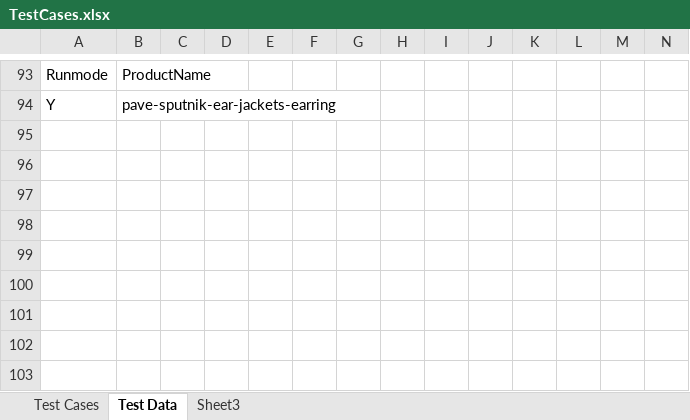
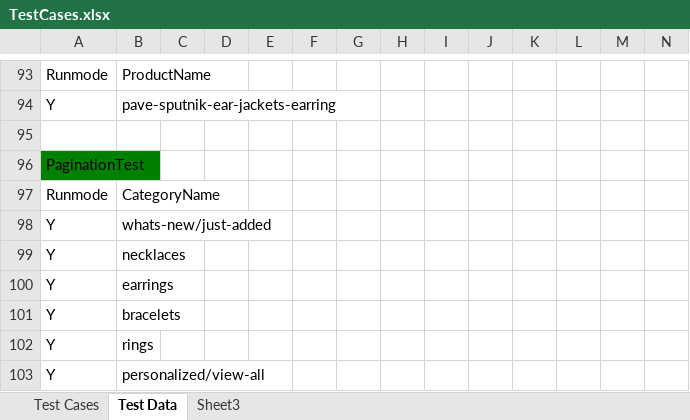
Before and after one commit to baublebar-qa/BaublebarTest, an Excel workbook: src/com/baublebar/data/TestCases.xlsx, sheet Test Data, drawn as a sheet; only a part is shown, gaps mark what is left out; values as stored, in another font and other column widths than the file's, no borders; rows hold the shown columns only; the diff names each change by its address in the sheet, - before the commit and + after, or states it on an @@ line.

Commit message:
Update Pagination Test

```diff
--- a/src/com/baublebar/data/TestCases.xlsx (sheet Test Data)
+++ b/src/com/baublebar/data/TestCases.xlsx (sheet Test Data)
+row 95: (empty)
+row 96: PaginationTest
+row 97: Runmode | CategoryName
+row 98: Y | whats-new/just-added
+row 99: Y | necklaces
+row 100: Y | earrings
+row 101: Y | bracelets
+row 102: Y | rings
+row 103: Y | personalized/view-all
```
Also changed, not shown: sheet Test Cases, 3 other files.
